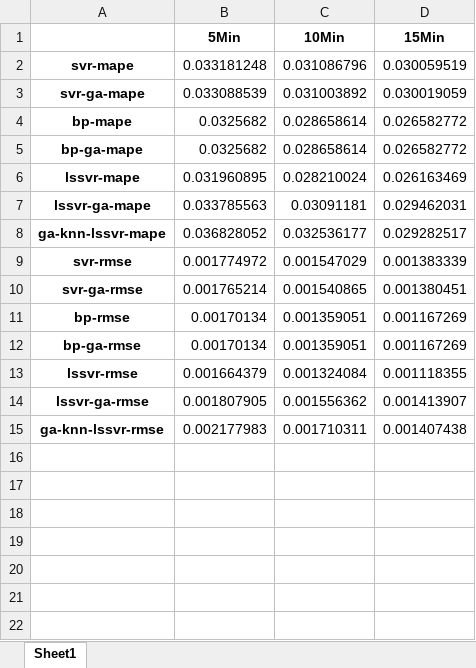
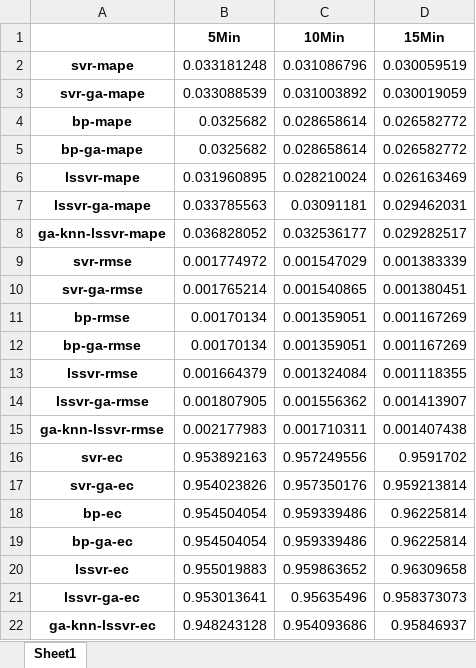
Before and after one commit to lipopo/traffic_flow_multi_model_predict, an Excel workbook: asset/predict-loss.xlsx, sheet Sheet1, drawn as a sheet; values as stored, in another font and other column widths than the file's, no borders; the diff names each change by its address in the sheet, - before the commit and + after, or states it on an @@ line.

```diff
--- a/asset/predict-loss.xlsx (sheet Sheet1)
+++ b/asset/predict-loss.xlsx (sheet Sheet1)
+row 16: svr-ec | 0.953892163 | 0.957249556 | 0.9591702
+row 17: svr-ga-ec | 0.954023826 | 0.957350176 | 0.959213814
+row 18: bp-ec | 0.954504054 | 0.959339486 | 0.96225814
+row 19: bp-ga-ec | 0.954504054 | 0.959339486 | 0.96225814
+row 20: lssvr-ec | 0.955019883 | 0.959863652 | 0.96309658
+row 21: lssvr-ga-ec | 0.953013641 | 0.95635496 | 0.958373073
+row 22: ga-knn-lssvr-ec | 0.948243128 | 0.954093686 | 0.95846937
```
Also changed, not shown: asset/export-predict-10Min.xlsx, asset/export-predict-15Min.xlsx, 5 other files.
